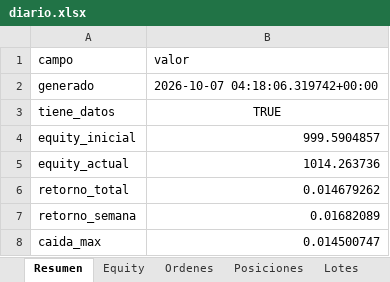
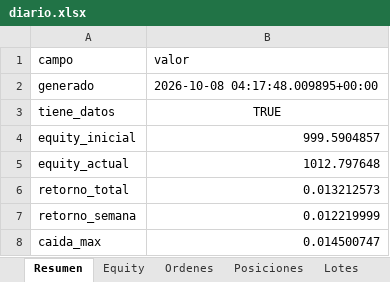
Before and after one commit to josecarrera2708-wq/viral-video-saas, an Excel workbook: millonary/paper_state/semanal/diario.xlsx, sheet Resumen, drawn as a sheet; only a part is shown; values as stored, in another font and other column widths than the file's, no borders; the diff covers the shown part only; the diff names each change by its address in the sheet, - before the commit and + after, or states it on an @@ line.

```diff
--- a/millonary/paper_state/semanal/diario.xlsx (sheet Resumen)
+++ b/millonary/paper_state/semanal/diario.xlsx (sheet Resumen)
-B2 (valor): 2026-10-07 04:18:06.319742+00:00
+B2 (valor): 2026-10-08 04:17:48.009895+00:00
-B5 (valor): 1014.263736
+B5 (valor): 1012.797648
-B6 (valor): 0.014679262
+B6 (valor): 0.013212573
-B7 (valor): 0.01682089
+B7 (valor): 0.012219999
```
Also changed, not shown: 8 edited cells elsewhere in this sheet, sheet Equity, sheet Incubadora, sheet Posiciones, sheet Lotes, 17 other files.
